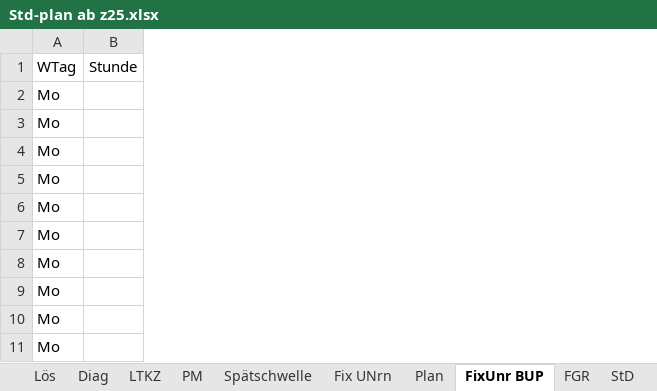
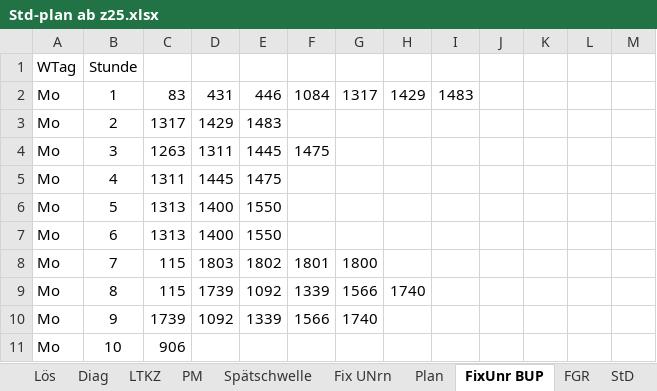
Before and after one commit to Ansgar13/Stundenplanprogramm, an Excel workbook: Std-plan ab z25.xlsx, sheet FixUnr BUP, drawn as a sheet; only a part is shown; values as stored, in another font and other column widths than the file's, no borders; removed rows and columns are numbered as before the commit, all else as after; the diff names each change by its address in the sheet, - before the commit and + after, or states it on an @@ line.

```diff
--- a/Std-plan ab z25.xlsx (sheet FixUnr BUP)
+++ b/Std-plan ab z25.xlsx (sheet FixUnr BUP)
-column B, row 1: Stunde
+column B, rows 1-11: Stunde | 1 | 2 | 3 | 4 | 5 | 6 | 7 | 8 | 9 | 10
+column C, rows 2-11: 83 | 1317 | 1263 | 1311 | 1313 | 1313 | 115 | 115 | 1739 | 906
+column D, rows 2-10: 431 | 1429 | 1311 | 1445 | 1400 | 1400 | 1803 | 1739 | 1092
+column E, rows 2-10: 446 | 1483 | 1445 | 1475 | 1550 | 1550 | 1802 | 1092 | 1339
+column F, rows 2-10: 1084 |  | 1475 |  |  |  | 1801 | 1339 | 1566
+column G, rows 2-10: 1317 |  |  |  |  |  | 1800 | 1566 | 1740
+column H, rows 2-9: 1429 |  |  |  |  |  |  | 1740
+column I, row 2: 1483
+column J, empty
+column K, empty
+column L, empty
+column M, empty
```
Also changed, not shown: sheet ZWL, sheet Diag, sheet ZWK, sheet Plan, sheet UV Zeitlehrer, sheet NuHo, 25 more sheets, charts or pictures.
